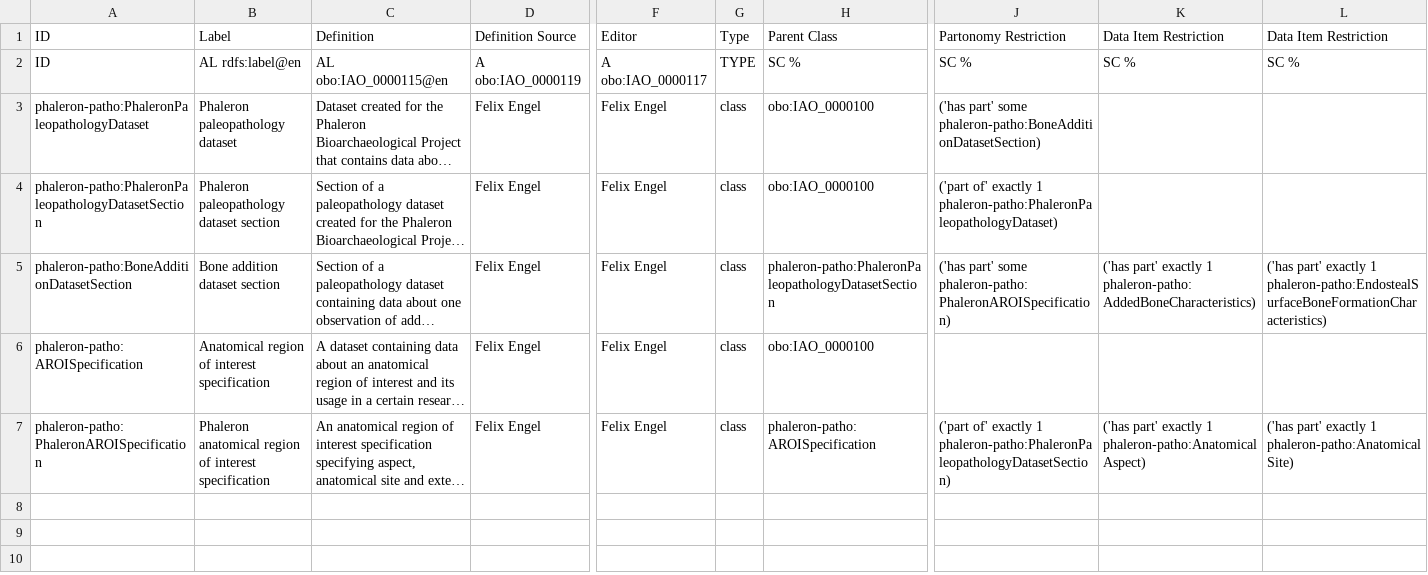
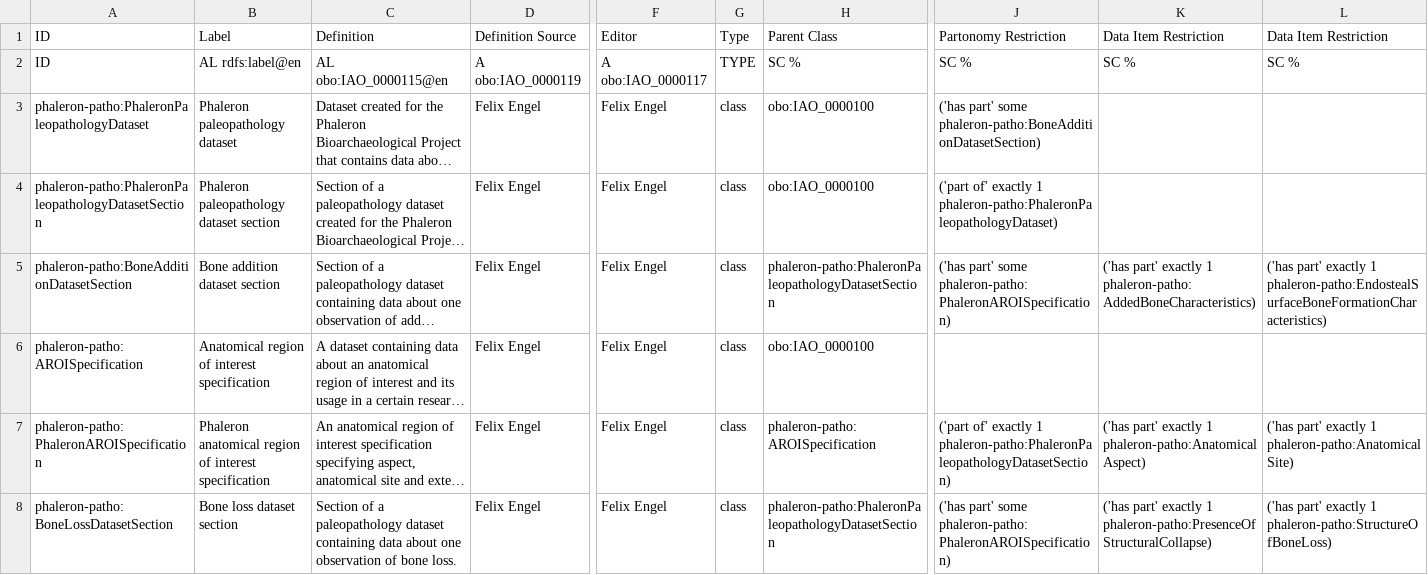
Before and after one commit to RDFBones/Phaleron-Pathologies, a TSV file: Template_PhaleronPatho-Datasets.tsv, drawn as a sheet; only a part is shown, gaps mark what is left out; long unchanged cells end in …; rows hold the shown columns only; the diff names each change by its address in the sheet, - before the commit and + after, or states it on an @@ line.

Commit message:
Added specifications for datasets that are needed for the bone loss module.

```diff
--- a/Template_PhaleronPatho-Datasets.tsv
+++ b/Template_PhaleronPatho-Datasets.tsv
+row 8: phaleron-patho:BoneLossDatasetSection | Bone loss dataset section | Section of a paleopathology dataset containing data about one observation of bone loss. | Felix Engel | Felix Engel | class | phaleron-patho:PhaleronPaleopathologyDatasetSection | ('has part' some phaleron-patho:PhaleronAROISpecification) | ('has part' exactly 1 phaleron-patho:PresenceOfStructuralCollapse) | ('has part' exactly 1 phaleron-patho:StructureOfBoneLoss)
```
